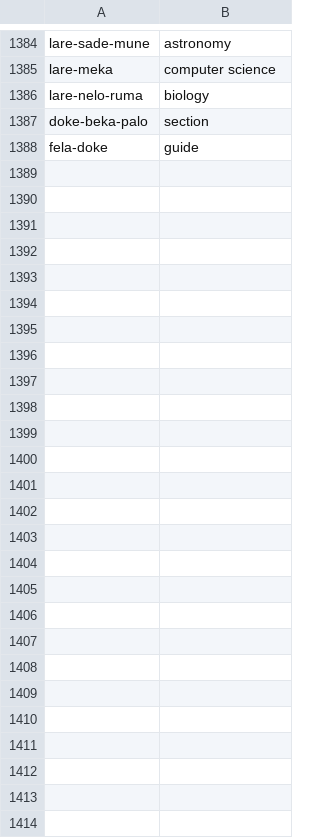
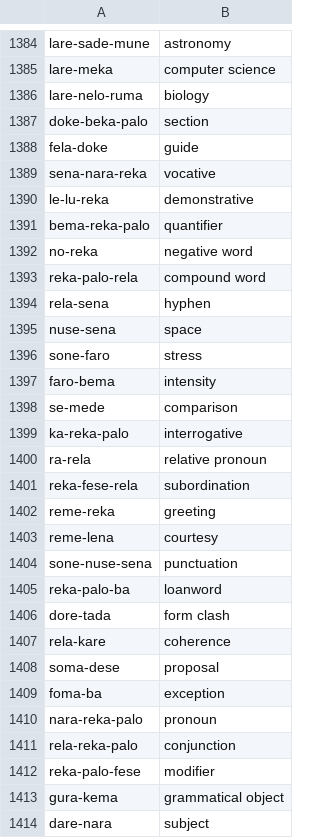
Before and after one commit to oweeme/owee, a TSV file: 02_Diccionario/datos/ingles.tsv, drawn as a sheet; only a part is shown, gaps mark what is left out.

```diff
--- a/02_Diccionario/datos/ingles.tsv
+++ b/02_Diccionario/datos/ingles.tsv
@@ -1388 +1388,27 @@ doke-beka-palo	section
 fela-doke	guide
+sena-nara-reka	vocative
+le-lu-reka	demonstrative
+bema-reka-palo	quantifier
+no-reka	negative word
+reka-palo-rela	compound word
+rela-sena	hyphen
+nuse-sena	space
+sone-faro	stress
+faro-bema	intensity
+se-mede	comparison
+ka-reka-palo	interrogative
+ra-rela	relative pronoun
+reka-fese-rela	subordination
+reme-reka	greeting
+reme-lena	courtesy
+sone-nuse-sena	punctuation
+reka-palo-ba	loanword
+dore-tada	form clash
+rela-kare	coherence
+soma-dese	proposal
+foma-ba	exception
+nara-reka-palo	pronoun
+rela-reka-palo	conjunction
+reka-palo-fese	modifier
+gura-kema	grammatical object
+dare-nara	subject
```
Also changed, not shown: 02_Diccionario/datos/diccionario_es_en.tsv, 02_Diccionario/datos/lexico_ciencias.tsv, 11 other files.
